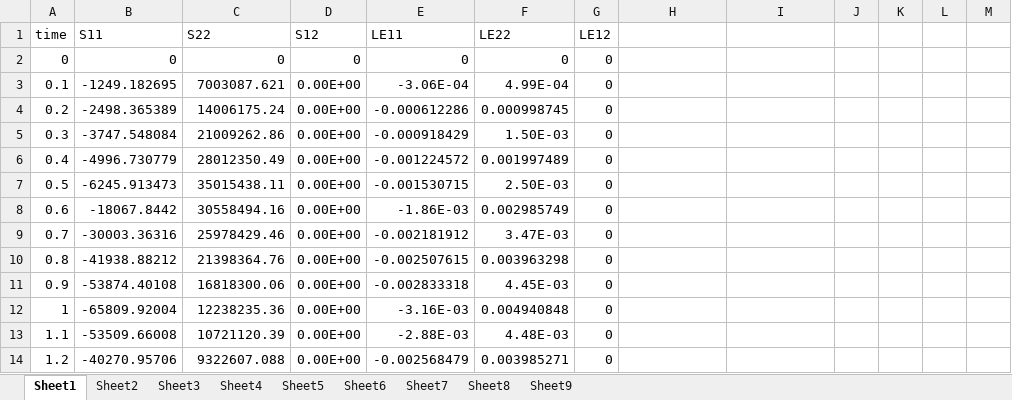
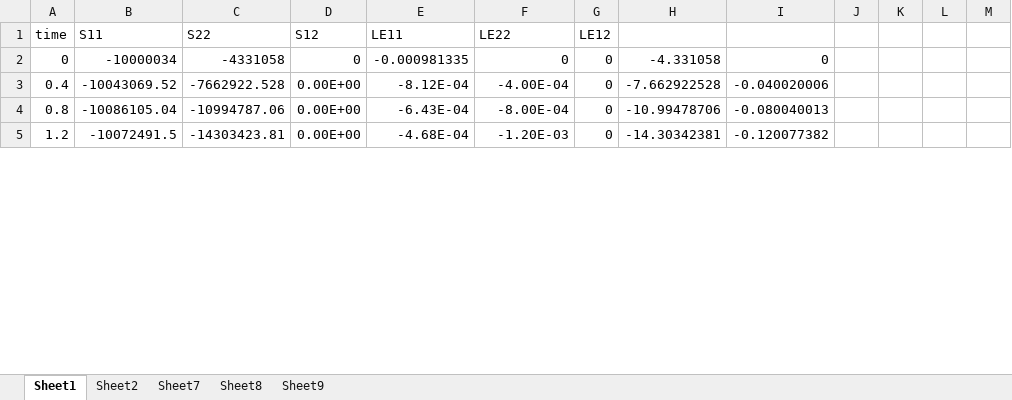
Before and after one commit to yetisir/up-frac-old, an Excel workbook: misc/test2.xlsm, sheet Sheet1, drawn as a sheet; only a part is shown; values as stored, in another font and other column widths than the file's, no borders; charts and pictures not drawn; removed rows and columns are numbered as before the commit, all else as after; the diff covers the shown part only; the diff names each change by its address in the sheet, - before the commit and + after, or states it on an @@ line.

```diff
--- a/misc/test2.xlsm (sheet Sheet1)
+++ b/misc/test2.xlsm (sheet Sheet1)
-sheet tab: Sheet3
-sheet tab: Sheet4
-sheet tab: Sheet5
-sheet tab: Sheet6
-B2 (S11): 0
+B2 (S11): -10000034
-C2 (S22): 0
+C2 (S22): -4331058
-E2 (LE11): 0
+E2 (LE11): -0.000981335
-H2: (empty)
+H2: -4.331058
-I2: (empty)
+I2: 0
-row 3: 0.1 | -1249.182695 | 7003087.621 | 0.00E+00 | -3.06E-04 | 4.99E-04 | 0
-row 4: 0.2 | -2498.365389 | 14006175.24 | 0.00E+00 | -0.000612286 | 0.000998745 | 0
-row 5: 0.3 | -3747.548084 | 21009262.86 | 0.00E+00 | -0.000918429 | 1.50E-03 | 0
-B3 (S11): -4996.730779
+B3 (S11): -10043069.52
-C3 (S22): 28012350.49
+C3 (S22): -7662922.528
-E3 (LE11): -0.001224572
+E3 (LE11): -8.12E-04
-F3 (LE22): 0.001997489
+F3 (LE22): -4.00E-04
-H3: (empty)
+H3: -7.662922528
-I3: (empty)
+I3: -0.040020006
-row 7: 0.5 | -6245.913473 | 35015438.11 | 0.00E+00 | -0.001530715 | 2.50E-03 | 0
-row 8: 0.6 | -18067.8442 | 30558494.16 | 0.00E+00 | -1.86E-03 | 0.002985749 | 0
-row 9: 0.7 | -30003.36316 | 25978429.46 | 0.00E+00 | -0.002181912 | 3.47E-03 | 0
-B4 (S11): -41938.88212
+B4 (S11): -10086105.04
-C4 (S22): 21398364.76
+C4 (S22): -10994787.06
-E4 (LE11): -0.002507615
+E4 (LE11): -6.43E-04
-F4 (LE22): 0.003963298
+F4 (LE22): -8.00E-04
-H4: (empty)
+H4: -10.99478706
-I4: (empty)
+I4: -0.080040013
-row 11: 0.9 | -53874.40108 | 16818300.06 | 0.00E+00 | -0.002833318 | 4.45E-03 | 0
-row 12: 1 | -65809.92004 | 12238235.36 | 0.00E+00 | -3.16E-03 | 0.004940848 | 0
-row 13: 1.1 | -53509.66008 | 10721120.39 | 0.00E+00 | -2.88E-03 | 4.48E-03 | 0
-B5 (S11): -40270.95706
+B5 (S11): -10072491.5
-C5 (S22): 9322607.088
+C5 (S22): -14303423.81
-E5 (LE11): -0.002568479
+E5 (LE11): -4.68E-04
-F5 (LE22): 0.003985271
+F5 (LE22): -1.20E-03
-H5: (empty)
+H5: -14.30342381
-I5: (empty)
+I5: -0.120077382
```
Also changed, not shown: 25 added rows, 66 removed rows and 132 edited cells elsewhere in this sheet, sheet Sheet2, sheet Sheet8, sheet Sheet9, sheet Sheet7, formulas that keep their value, charts or pictures, 37 other files.
